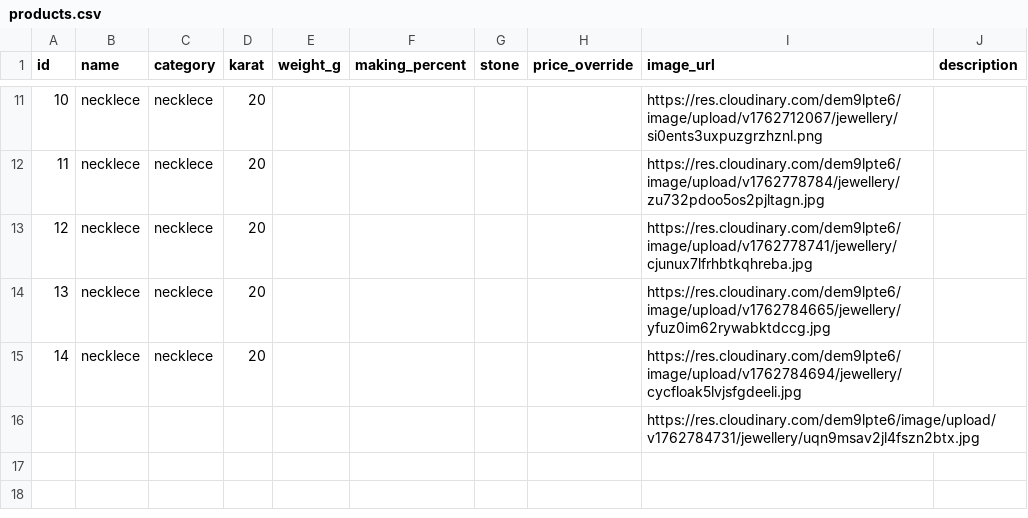
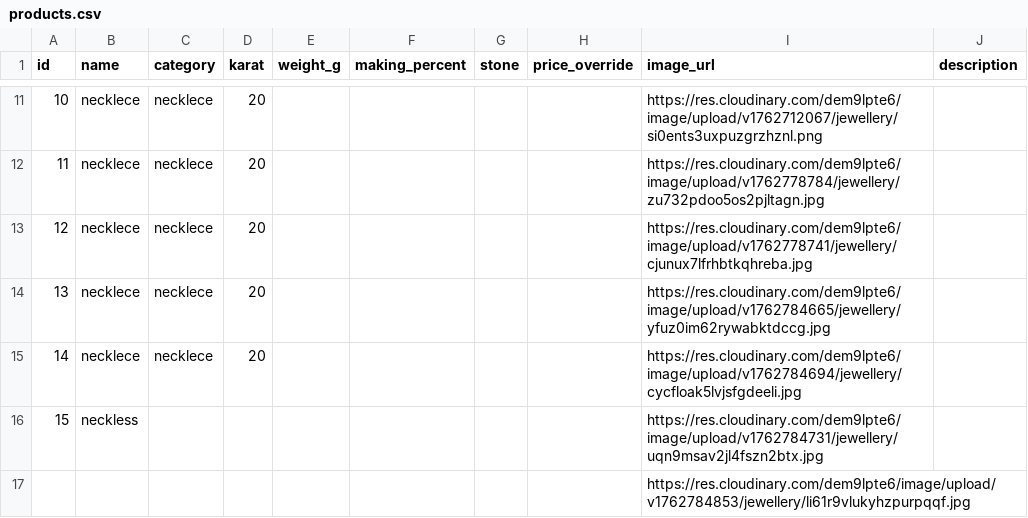
Before and after one commit to chetanagra/Ms_Onkarnath_Agrawal_Sarraf, a CSV file: data/products.csv, drawn as a sheet; only a part is shown, gaps mark what is left out.

```diff
--- a/data/products.csv
+++ b/data/products.csv
@@ -15,2 +15,3 @@ id,name,category,karat,weight_g,making_percent,stone,price_override,image_url,de
 14,necklece,necklece,20,,,,,https://res.cloudinary.com/dem9lpte6/image/upload/v1762784694/jewellery/cycfloak5lvjsfgdeeli.jpg,
-,,,,,,,,https://res.cloudinary.com/dem9lpte6/image/upload/v1762784731/jewellery/uqn9msav2jl4fszn2btx.jpg,
+15,neckless,,,,,,,https://res.cloudinary.com/dem9lpte6/image/upload/v1762784731/jewellery/uqn9msav2jl4fszn2btx.jpg,
+,,,,,,,,https://res.cloudinary.com/dem9lpte6/image/upload/v1762784853/jewellery/li61r9vlukyhzpurpqqf.jpg,
```
